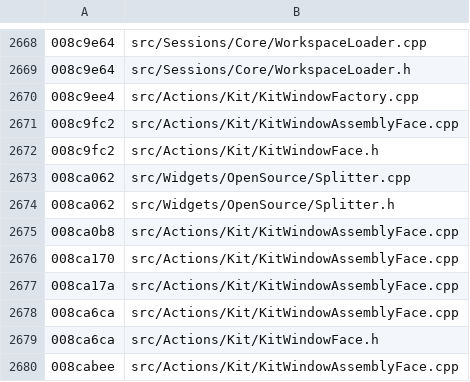
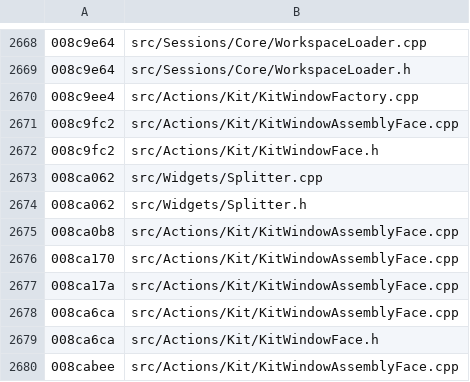
Before and after one commit to iotxfoundry/WindTerm, a TSV file: tools/re/data/fun_index.tsv, drawn as a sheet; only a part is shown, gaps mark what is left out.

Commit message:
B 类改为混放 + 文件级标记(撤销物理分目录)
理由:把第一方开源件单独放 Widgets/OpenSource、Utility/Components 会
① 破坏与上游项目的结构对应(挪位置即改结构);
② 让"这段是开源的"只存在于目录名里 —— 一旦有人挪回或新建同族文件就认不出来,
   进而重新逆向已有开源实现,正是要防的事。

撤销:
- Widgets/OpenSource/* → Widgets/ 根(PopupWidget/ScrollBar/Splitter)
- Utility/Components/* → Utility/ 根(CircularBuffer/Cryptographic/MemoryPointer/
  ScopeGuard/Spin/ThreadLocal)
- 相关 include 归位(KitWindowFace/KitWindowAssemblyFace/Pty/Public/Spin.h)

改为三条显式标记:
1. 文件头 `// [B-OPENSOURCE] 第一方开源件 —— 勿逆向。…`(26 个文件全加)
2. 清单 tools/re/data/open_source_files.txt(机器可读)
3. 校验 coverage.py --audit(清单内缺标记 / 有标记不在清单 都报错)

文档:src/README §2 重写为"混放+标记"并说明理由;AGENTS §11 加入该纪律;
coverage-map.md 新增 §4 B 类清单。

```diff
--- a/tools/re/data/fun_index.tsv
+++ b/tools/re/data/fun_index.tsv
@@ -2672,4 +2672,4 @@
 008c9fc2	src/Actions/Kit/KitWindowFace.h
-008ca062	src/Widgets/OpenSource/Splitter.cpp
-008ca062	src/Widgets/OpenSource/Splitter.h
+008ca062	src/Widgets/Splitter.cpp
+008ca062	src/Widgets/Splitter.h
 008ca0b8	src/Actions/Kit/KitWindowAssemblyFace.cpp
```
Also changed, not shown: 34 other files.
